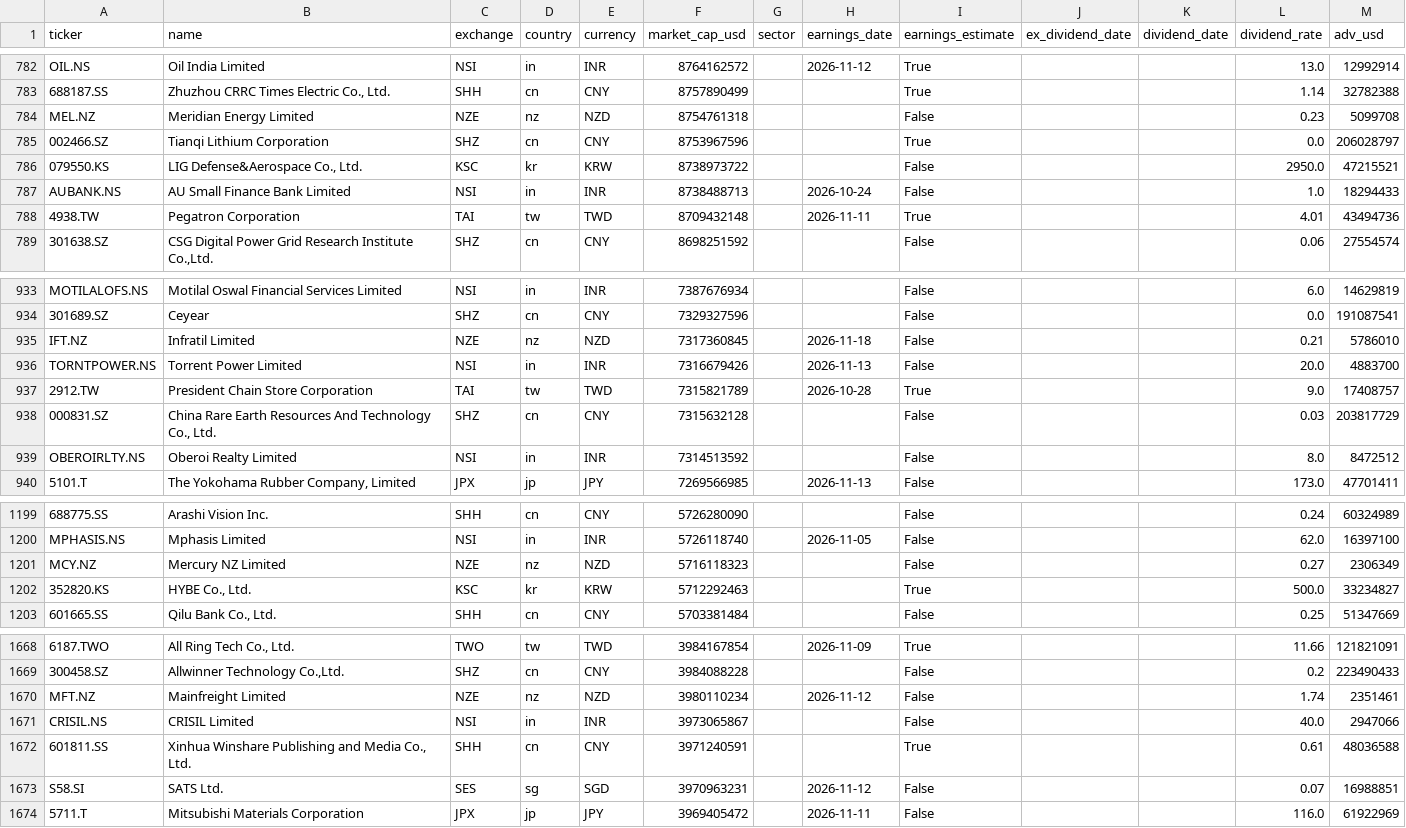
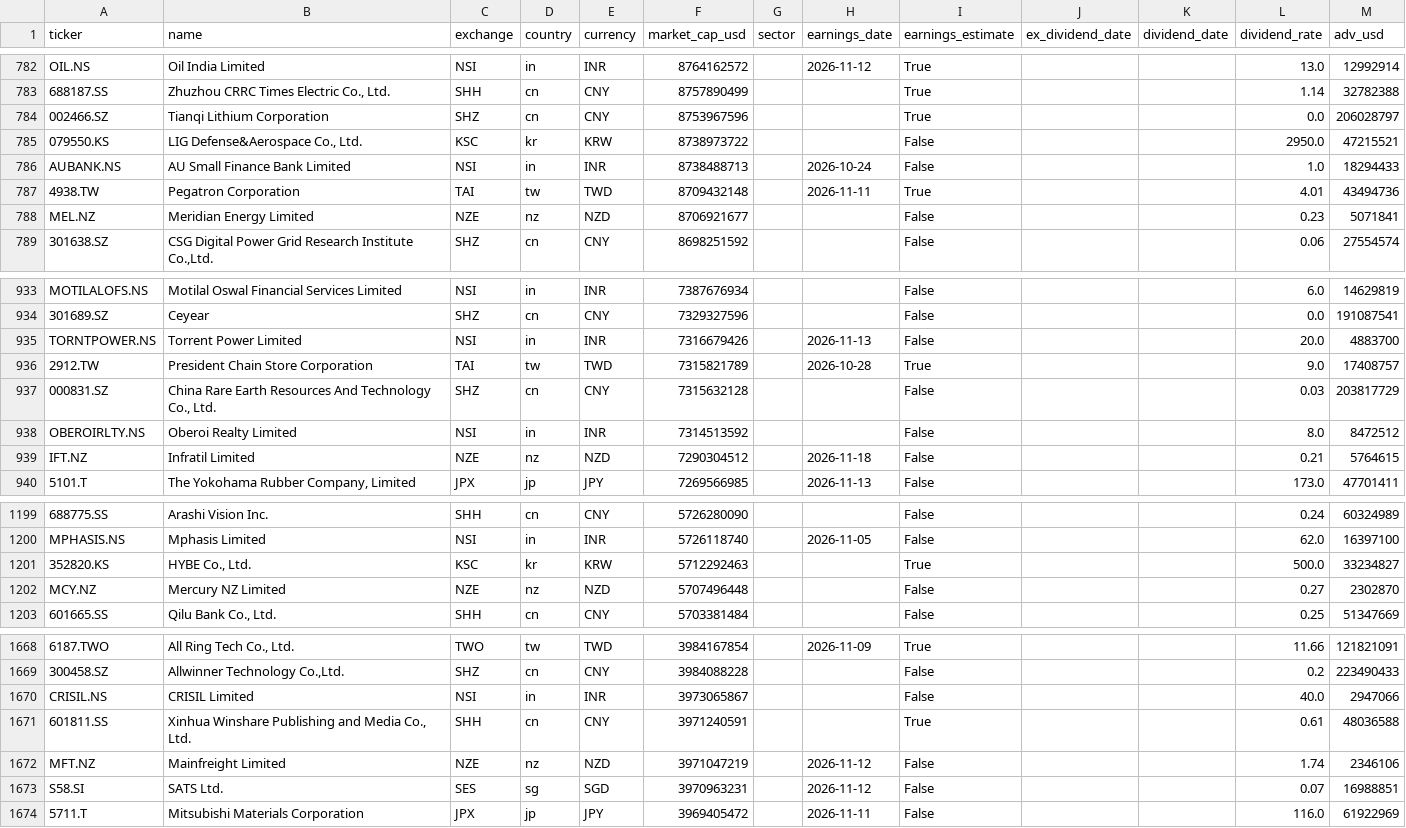
Before and after one commit to dxrtex/Kairo, a CSV file: universe_asia.csv, drawn as a sheet; only a part is shown, gaps mark what is left out; removed rows and columns are numbered as before the commit, all else as after; the diff covers the shown part only; the diff names each change by its address in the sheet, - before the commit and + after, or states it on an @@ line.

```diff
--- a/universe_asia.csv
+++ b/universe_asia.csv
-row 784: MEL.NZ | Meridian Energy Limited | NZE | nz | NZD | 8754761318 |  |  | False |  |  | 0.23 | 5099708
+row 788: MEL.NZ | Meridian Energy Limited | NZE | nz | NZD | 8706921677 |  |  | False |  |  | 0.23 | 5071841
-row 935: IFT.NZ | Infratil Limited | NZE | nz | NZD | 7317360845 |  | 2026-11-18 | False |  |  | 0.21 | 5786010
+row 939: IFT.NZ | Infratil Limited | NZE | nz | NZD | 7290304512 |  | 2026-11-18 | False |  |  | 0.21 | 5764615
-row 1201: MCY.NZ | Mercury NZ Limited | NZE | nz | NZD | 5716118323 |  |  | False |  |  | 0.27 | 2306349
+row 1202: MCY.NZ | Mercury NZ Limited | NZE | nz | NZD | 5707496448 |  |  | False |  |  | 0.27 | 2302870
-row 1670: MFT.NZ | Mainfreight Limited | NZE | nz | NZD | 3980110234 |  | 2026-11-12 | False |  |  | 1.74 | 2351461
+row 1672: MFT.NZ | Mainfreight Limited | NZE | nz | NZD | 3971047219 |  | 2026-11-12 | False |  |  | 1.74 | 2346106
```
Also changed, not shown: 5 added rows, 5 removed rows and 2 edited cells elsewhere in this file, universe_eu.csv, 5 other files.
